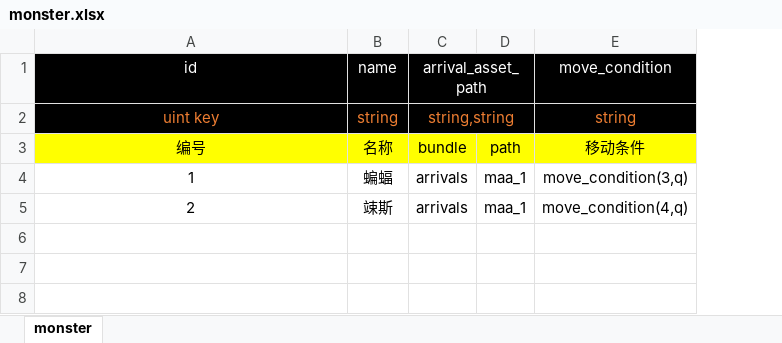
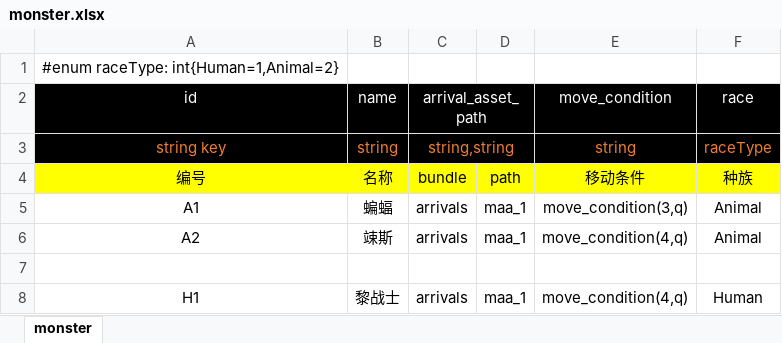
Before and after one commit to apollyonGIT/Alfa, an Excel workbook: Assets/Tables/monster.xlsx, sheet monster, drawn as a sheet; values as stored, in another font and other column widths than the file's, no borders; addresses are those after the commit; the diff names each change by its address in the sheet, - before the commit and + after, or states it on an @@ line.

```diff
--- a/Assets/Tables/monster.xlsx (sheet monster)
+++ b/Assets/Tables/monster.xlsx (sheet monster)
+column F (race), rows 3-6: raceType | 种族 | Animal | Animal
+row 1: #enum raceType: int{Human=1,Animal=2}
-A3 (id): uint key
+A3 (id): string key
-A5 (id): 1
+A5 (id): A1
-A6 (id): 2
+A6 (id): A2
+row 7: (empty)
+row 8: H1 | 黎战士 | arrivals | maa_1 | move_condition(4,q) | Human
```
Also changed, not shown: 9 other files.
